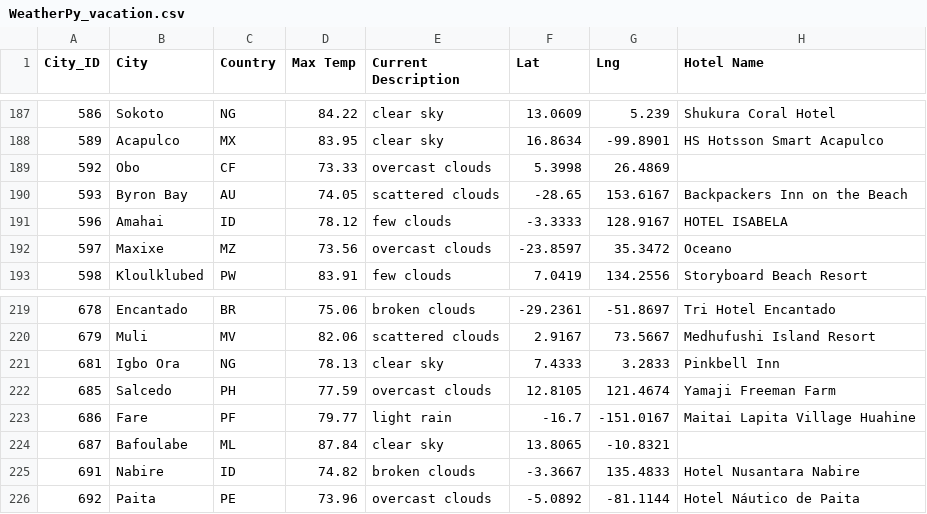
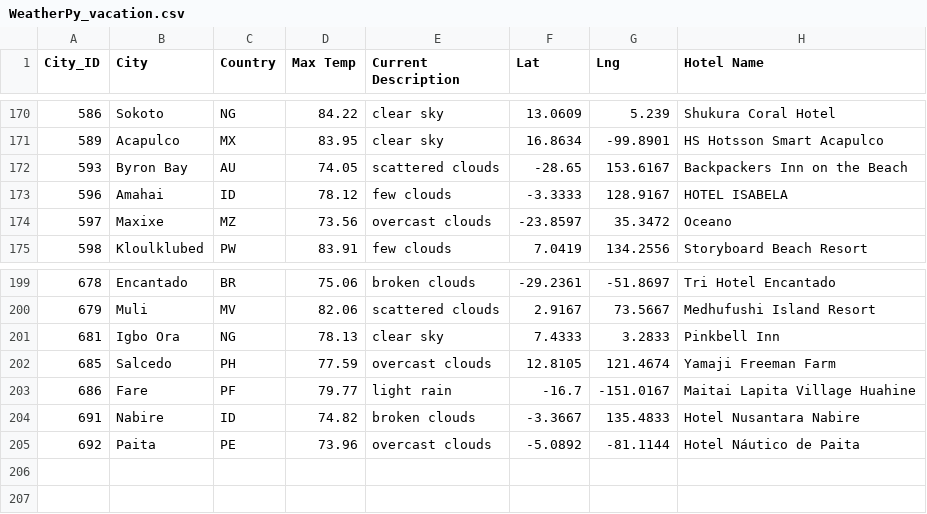
Before and after one commit to victoriaguille/WeatherPy, a CSV file: Vacation_Search/WeatherPy_vacation.csv, drawn as a sheet; only a part is shown, gaps mark what is left out; the diff covers the shown part only; the diff names each change by its address in the sheet, - before the commit and + after, or states it on an @@ line.

```diff
--- a/Vacation_Search/WeatherPy_vacation.csv
+++ b/Vacation_Search/WeatherPy_vacation.csv
-row 189: 592 | Obo | CF | 73.33 | overcast clouds | 5.3998 | 26.4869
-row 224: 687 | Bafoulabe | ML | 87.84 | clear sky | 13.8065 | -10.8321
```
Also changed, not shown: 19 removed rows elsewhere in this file, 1 other file.
